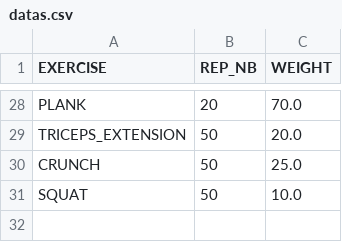
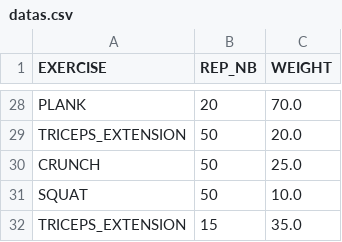
Before and after one commit to SylvainSimplonGit/java-project-fitness, a CSV file: resources/datas.csv, drawn as a sheet; only a part is shown, gaps mark what is left out; the diff names each change by its address in the sheet, - before the commit and + after, or states it on an @@ line.

```diff
--- a/resources/datas.csv
+++ b/resources/datas.csv
+row 32: TRICEPS_EXTENSION | 15 | 35.0
```
Also changed, not shown: 6 other files.
